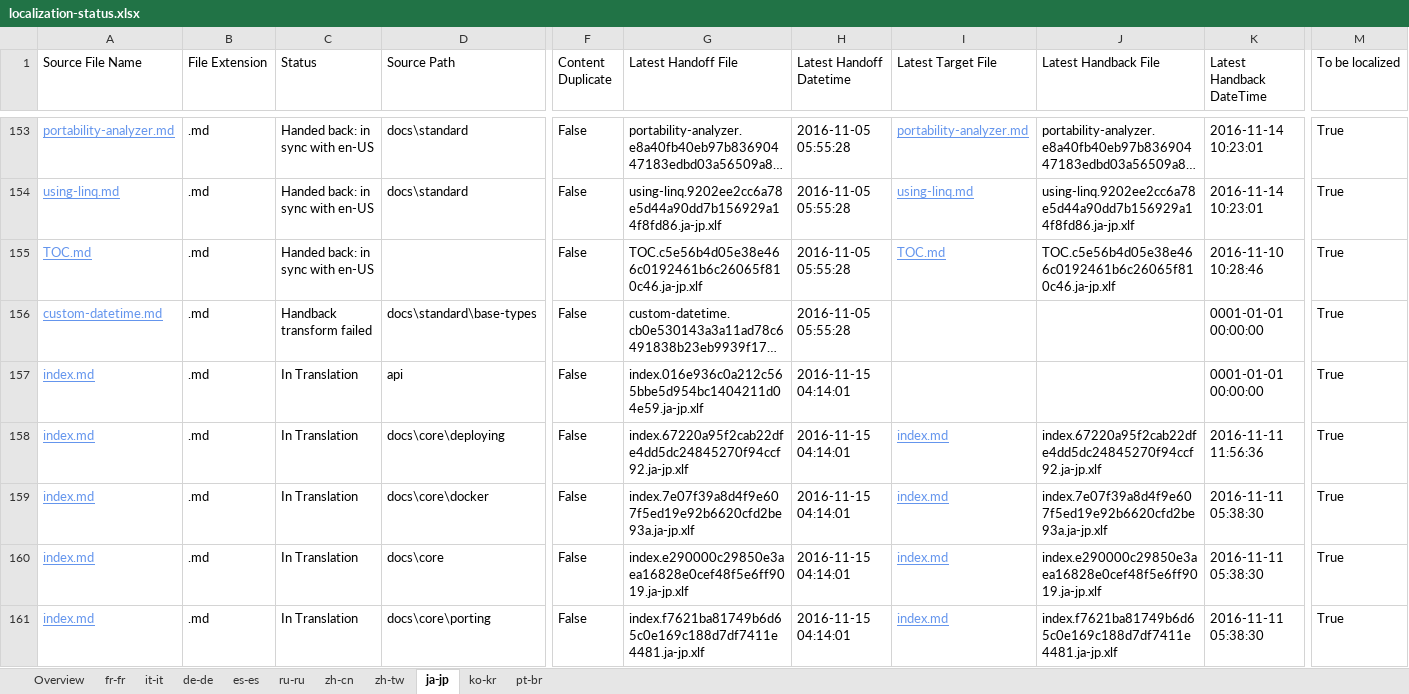
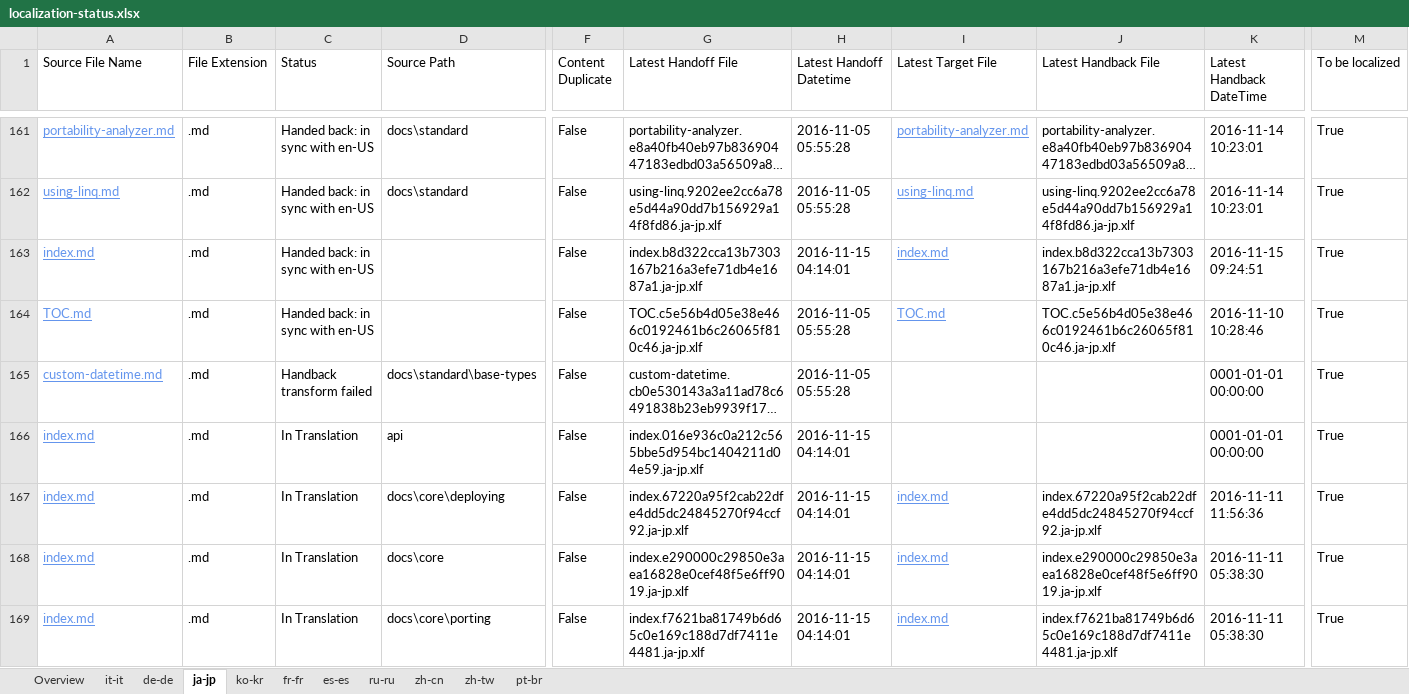
Before and after one commit to openpublishoperation/docs.handback, an Excel workbook: ol-handback/dotnet/docs/master/localization-status.xlsx, sheet ja-jp, drawn as a sheet; only a part is shown, gaps mark what is left out; long unchanged cells end in …; values as stored, in another font and other column widths than the file's, no borders; table styles not drawn; removed rows and columns are numbered as before the commit, all else as after; rows hold the shown columns only; the diff covers the shown part only; the diff names each change by its address in the sheet, - before the commit and + after, or states it on an @@ line.

```diff
--- a/ol-handback/dotnet/docs/master/localization-status.xlsx (sheet ja-jp)
+++ b/ol-handback/dotnet/docs/master/localization-status.xlsx (sheet ja-jp)
@@ sheet tab order changed: Overview | it-it | de-de | ja-jp | ko-kr | fr-fr | es-es | ru-ru | zh-cn | zh-tw | pt-br @@
+row 163: index.md | .md | Handed back: in sync with en-US |  | False | index.b8d322cca13b7303167b216a3efe71db4e1687a1.ja-jp.xlf | 2016-11-15 04:14:01 | index.md | index.b8d322cca13b7303167b216a3efe71db4e1687a1.ja-jp.xlf | 2016-11-15 09:24:51 | True
-row 159: index.md | .md | In Translation | docs\core\docker | False | index.7e07f39a8d4f9e607f5ed19e92b6620cfd2be93a.ja-jp.xlf | 2016-11-15 04:14:01 | index.md | index.7e07f39a8d4f9e607f5ed19e92b6620cfd2be93a.ja-jp.xlf | 2016-11-11 05:38:30 | True
```
Also changed, not shown: 8 added rows and 8 removed rows elsewhere in this sheet, sheet ko-kr, sheet it-it, sheet Overview, sheet de-de, ol-handback/dotnet/docs/master/handback-status.xlsx.
